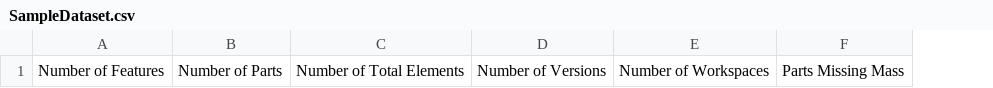
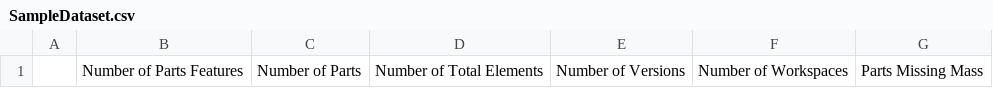
Before and after one commit to chenjame/apikey, a CSV file: SampleDataset.csv, drawn as a sheet; only a part is shown; removed rows and columns are numbered as before the commit, all else as after; the diff names each change by its address in the sheet, - before the commit and + after, or states it on an @@ line.

Commit message:
Updated Dataset Columns
Dataset now has parts feature as a column.

```diff
--- a/SampleDataset.csv
+++ b/SampleDataset.csv
-column A, row 1: Number of Features
+column A, empty
+column B, row 1: Number of Parts Features
```
Also changed, not shown: 1 other file.
